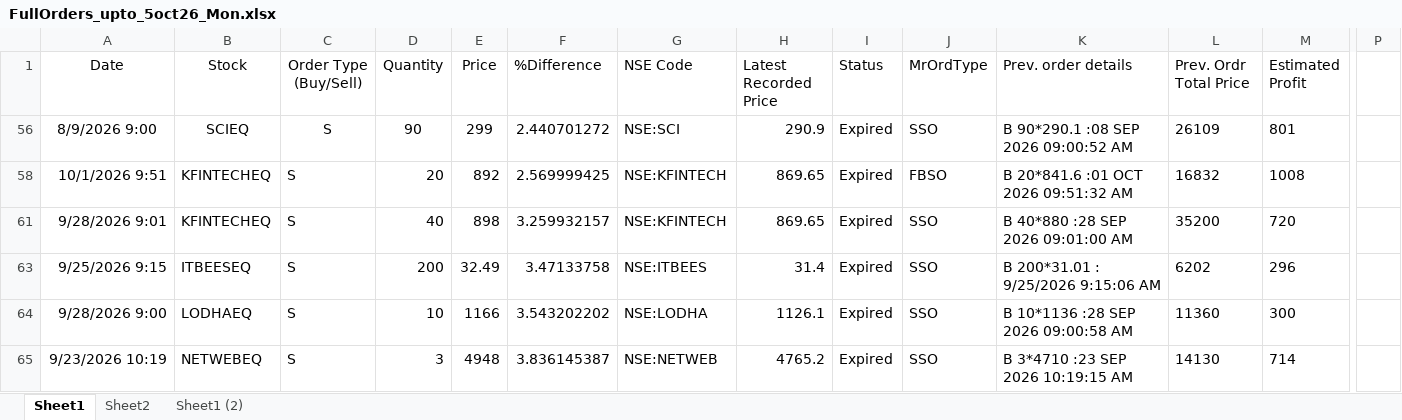
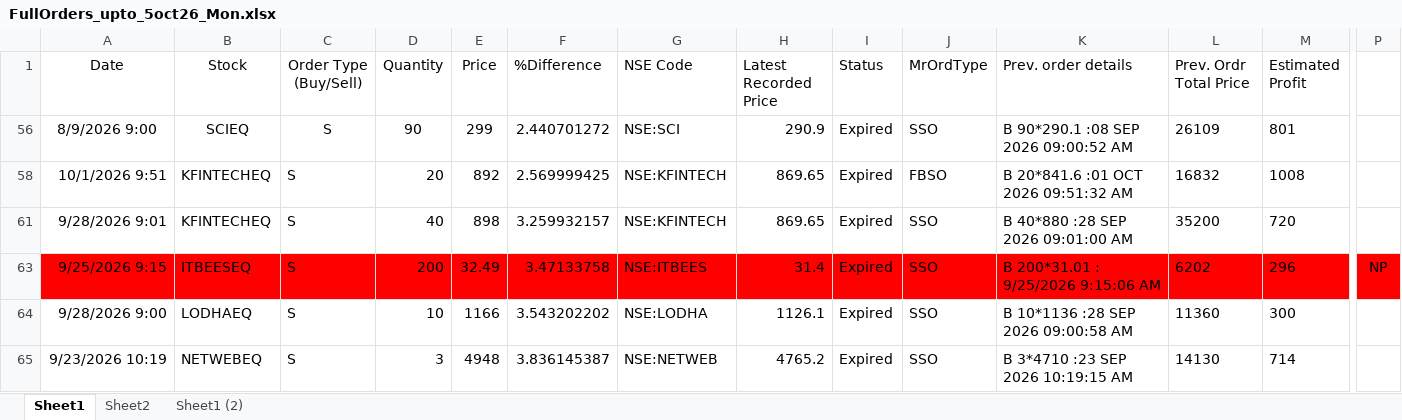
Before and after one commit to nandimrinal2006/stocks, an Excel workbook: ORDER_MGMT/regular_order_mgmt/order_files/FullOrders_upto_5oct26_Mon.xlsx, sheet Sheet1, drawn as a sheet; only a part is shown, gaps mark what is left out; values as stored, in another font and other column widths than the file's, no borders; the diff covers the shown part only; the diff names each change by its address in the sheet, - before the commit and + after, or states it on an @@ line.

Commit message:
Order files updated upto 5 oct 2026 Monday

```diff
--- a/ORDER_MGMT/regular_order_mgmt/order_files/FullOrders_upto_5oct26_Mon.xlsx (sheet Sheet1)
+++ b/ORDER_MGMT/regular_order_mgmt/order_files/FullOrders_upto_5oct26_Mon.xlsx (sheet Sheet1)
-A63:P63 fill: none
+A63:P63 fill: #FF0000
-P63: (empty)
+P63: NP
```
Also changed, not shown: cell formats elsewhere in this sheet.
